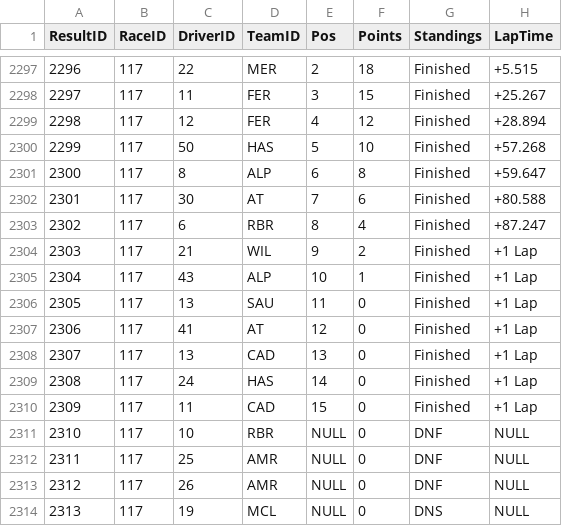
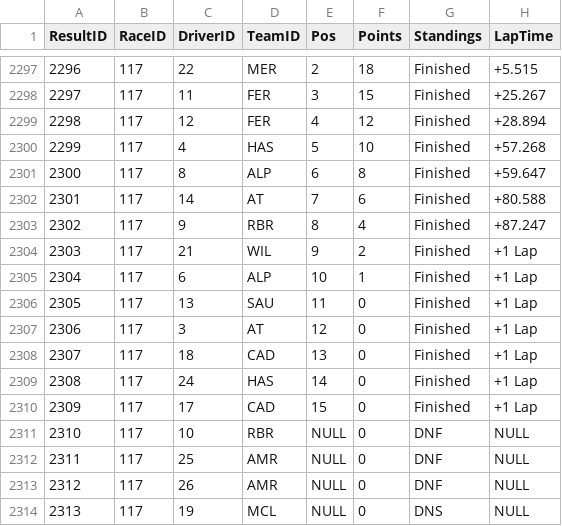
Before and after one commit to Naren-JR/Clg_Projects1stYear, a CSV file: f1-dbms-project/backend/data/results.csv, drawn as a sheet; only a part is shown, gaps mark what is left out; the diff covers the shown part only.

Commit message:
drivers, teams, login, so many things done

```diff
--- a/f1-dbms-project/backend/data/results.csv
+++ b/f1-dbms-project/backend/data/results.csv
@@ -2299,13 +2299,13 @@ ResultID,RaceID,DriverID,TeamID,Pos,Points,Standings,LapTime
 2298,117,12,FER,4,12,Finished,+28.894
-2299,117,50,HAS,5,10,Finished,+57.268
+2299,117,4,HAS,5,10,Finished,+57.268
 2300,117,8,ALP,6,8,Finished,+59.647
-2301,117,30,AT,7,6,Finished,+80.588
-2302,117,6,RBR,8,4,Finished,+87.247
+2301,117,14,AT,7,6,Finished,+80.588
+2302,117,9,RBR,8,4,Finished,+87.247
 2303,117,21,WIL,9,2,Finished,+1 Lap
-2304,117,43,ALP,10,1,Finished,+1 Lap
+2304,117,6,ALP,10,1,Finished,+1 Lap
 2305,117,13,SAU,11,0,Finished,+1 Lap
-2306,117,41,AT,12,0,Finished,+1 Lap
-2307,117,13,CAD,13,0,Finished,+1 Lap
+2306,117,3,AT,12,0,Finished,+1 Lap
+2307,117,18,CAD,13,0,Finished,+1 Lap
 2308,117,24,HAS,14,0,Finished,+1 Lap
-2309,117,11,CAD,15,0,Finished,+1 Lap
+2309,117,17,CAD,15,0,Finished,+1 Lap
 2310,117,10,RBR,NULL,0,DNF,NULL
```
Also changed, not shown: 22 added rows and 15 edited cells elsewhere in this file, f1-dbms-project/backend/data/cars.csv, f1-dbms-project/backend/data/races.csv, 25 other files.
